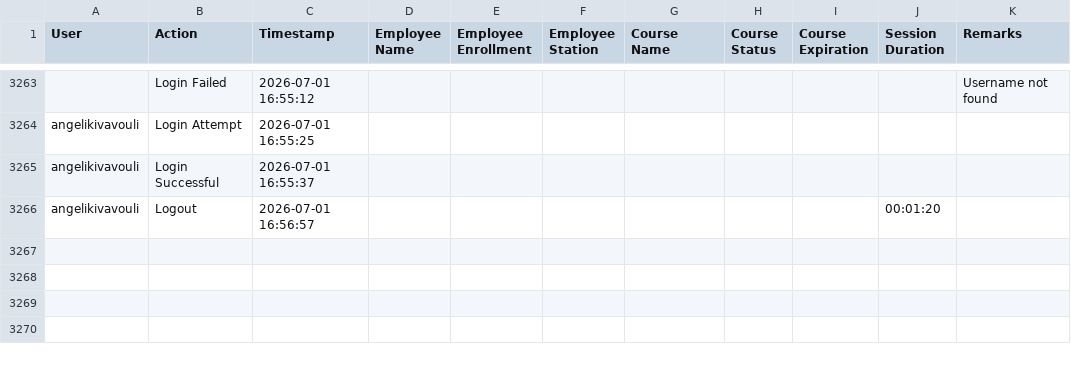
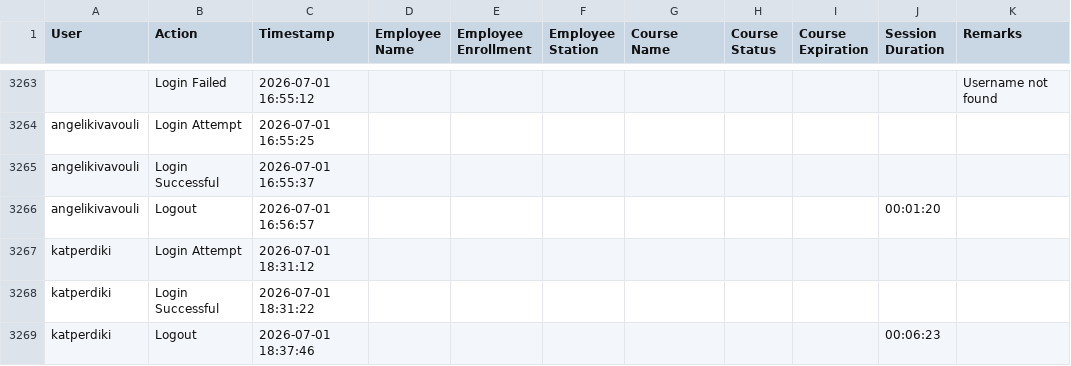
Before and after one commit to Ntiablo/TrainingOverview, a TSV file: Log.tsv, drawn as a sheet; only a part is shown, gaps mark what is left out; the diff names each change by its address in the sheet, - before the commit and + after, or states it on an @@ line.

Commit message:
Append new log entries to file

```diff
--- a/Log.tsv
+++ b/Log.tsv
+row 3267: katperdiki | Login Attempt | 2026-07-01 18:31:12
+row 3268: katperdiki | Login Successful | 2026-07-01 18:31:22
+row 3269: katperdiki | Logout | 2026-07-01 18:37:46 |  |  |  |  |  |  | 00:06:23
```
